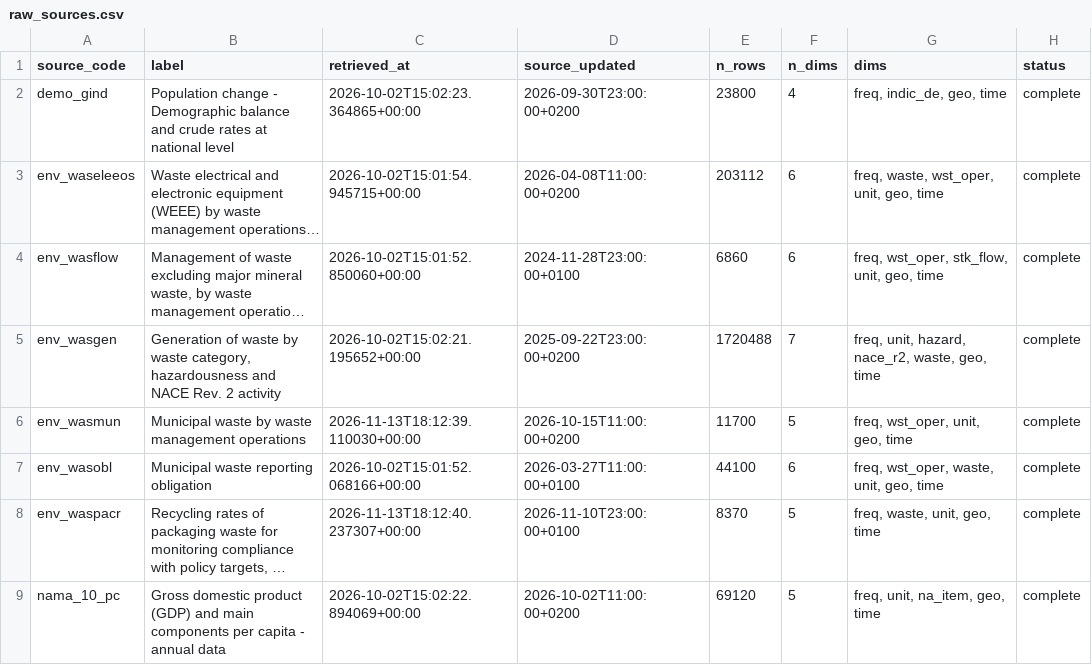
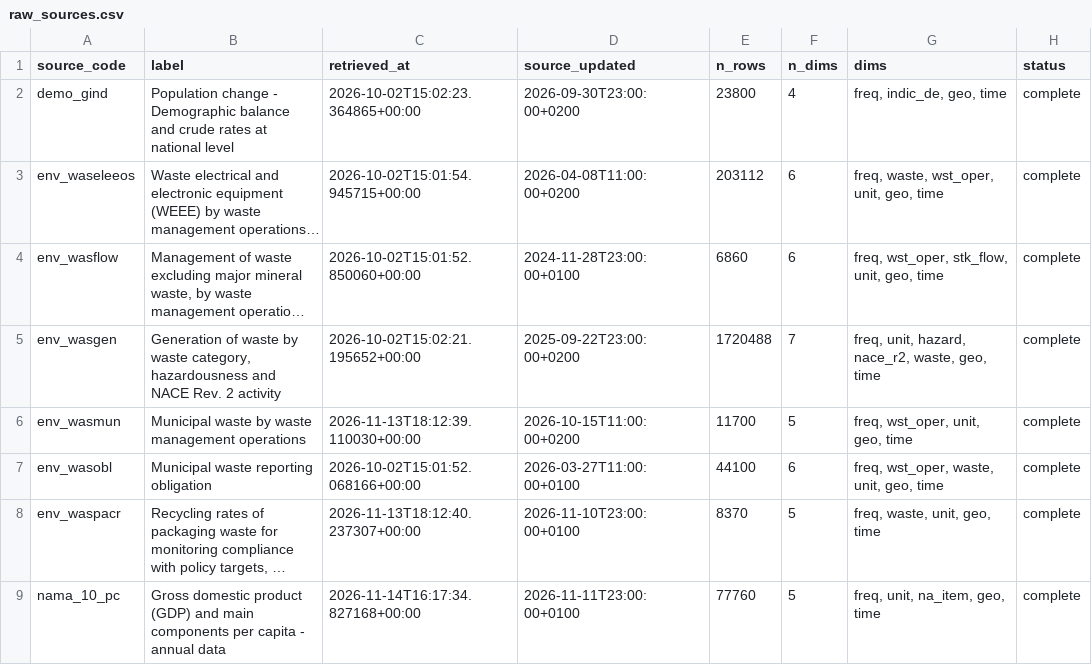
Before and after one commit to araupontones/EEA_interview, a CSV file: data/catalog/raw_sources.csv, drawn as a sheet; long unchanged cells end in …; the diff names each change by its address in the sheet, - before the commit and + after, or states it on an @@ line.

Commit message:
Add municipal waste and decoupling data, keep only EU27 in processed data
- Add GDP per person flow: re-download nama_10_pc (now with EU27_2020) and
  interim nama_10_pc.py keeping real GDP per person (chain linked volumes, 2020 prices)
- Add processed municipal_waste.json (waste per person and total, 2010-2024)
- Add processed municipal_waste_decoupling.json: waste and real GDP per person,
  indexed to 2011 = 100
- Add src/geo with keep_eu27(): processed data keeps only the 27 Member States and
  EU27_2020; run_pipeline.py checks it; geo_eu27.json adds EU27_2020 with name "EU27"
- Add decoupling_notes.json lookup: general and country notes with break years,
  for the dashboard
- Document decoupling method and breaks in series (CZ 2017; BE, AT, SK 2020) in
  the method notes
- Add exploration notebook 07 with a country dropdown and fixed y axis;
  delete notebook 06
- Add matplotlib and pyjstat to requirements; update README, todo and CLAUDE.md

```diff
--- a/data/catalog/raw_sources.csv
+++ b/data/catalog/raw_sources.csv
-C9 (retrieved_at): 2026-10-02T15:02:22.894069+00:00
+C9 (retrieved_at): 2026-11-14T16:17:34.827168+00:00
-D9 (source_updated): 2026-10-02T11:00:00+0200
+D9 (source_updated): 2026-11-11T23:00:00+0100
-E9 (n_rows): 69120
+E9 (n_rows): 77760
```
Also changed, not shown: 23 other files.
